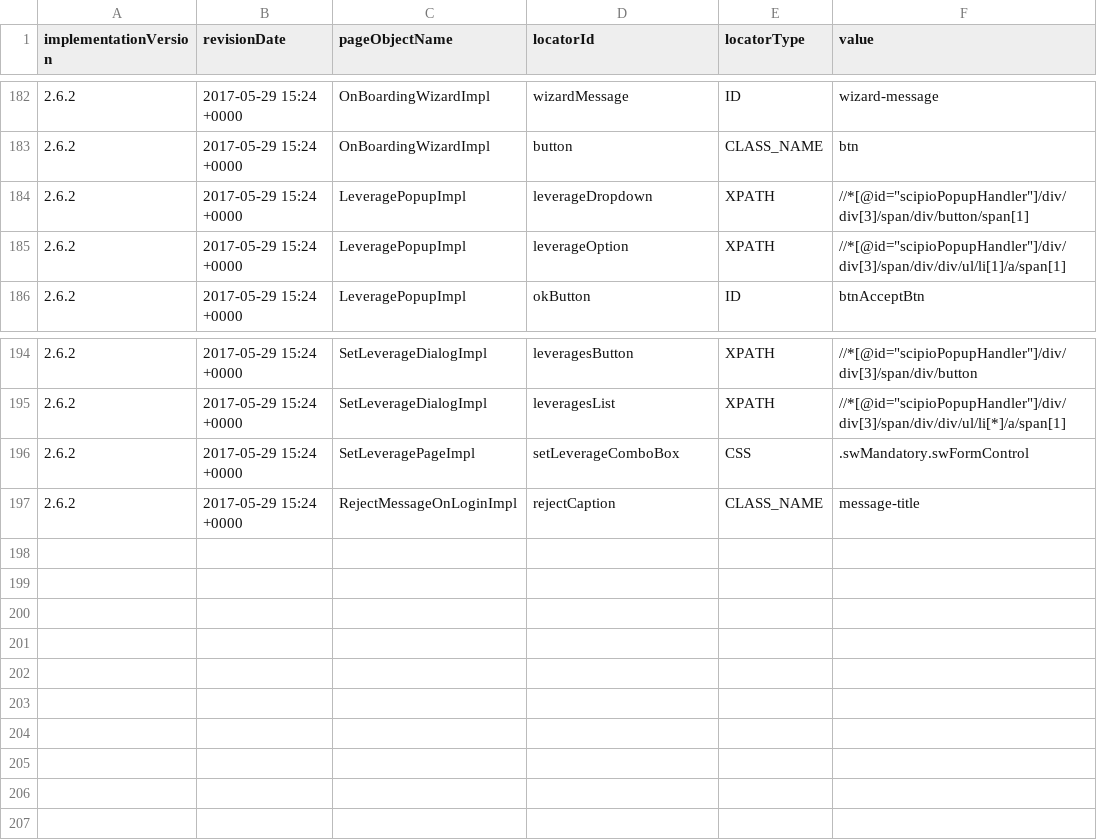
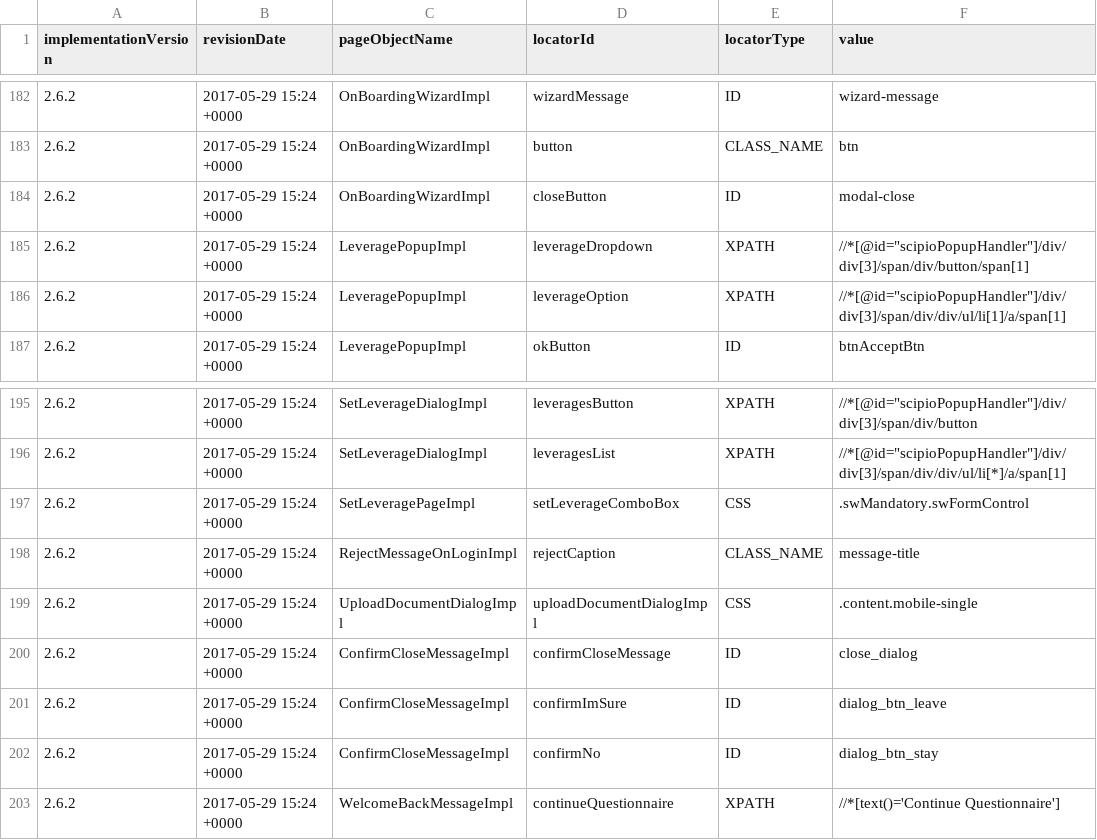
Before and after one commit to quantumua/old_atom, a CSV file: core/src/main/resources/webobjects/webObjectRepository.csv, drawn as a sheet; only a part is shown, gaps mark what is left out; the diff names each change by its address in the sheet, - before the commit and + after, or states it on an @@ line.

Commit message:
Added new page objects and methods for them

```diff
--- a/core/src/main/resources/webobjects/webObjectRepository.csv
+++ b/core/src/main/resources/webobjects/webObjectRepository.csv
+row 184: 2.6.2 | 2017-05-29 15:24 +0000 | OnBoardingWizardImpl | closeButton | ID | modal-close
+row 199: 2.6.2 | 2017-05-29 15:24 +0000 | UploadDocumentDialogImpl | uploadDocumentDialogImpl | CSS | .content.mobile-single
+row 200: 2.6.2 | 2017-05-29 15:24 +0000 | ConfirmCloseMessageImpl | confirmCloseMessage | ID | close_dialog
+row 201: 2.6.2 | 2017-05-29 15:24 +0000 | ConfirmCloseMessageImpl | confirmImSure | ID | dialog_btn_leave
+row 202: 2.6.2 | 2017-05-29 15:24 +0000 | ConfirmCloseMessageImpl | confirmNo | ID | dialog_btn_stay
+row 203: 2.6.2 | 2017-05-29 15:24 +0000 | WelcomeBackMessageImpl | continueQuestionnaire | XPATH | //*[text()='Continue Questionnaire']
```
Also changed, not shown: 10 other files.
